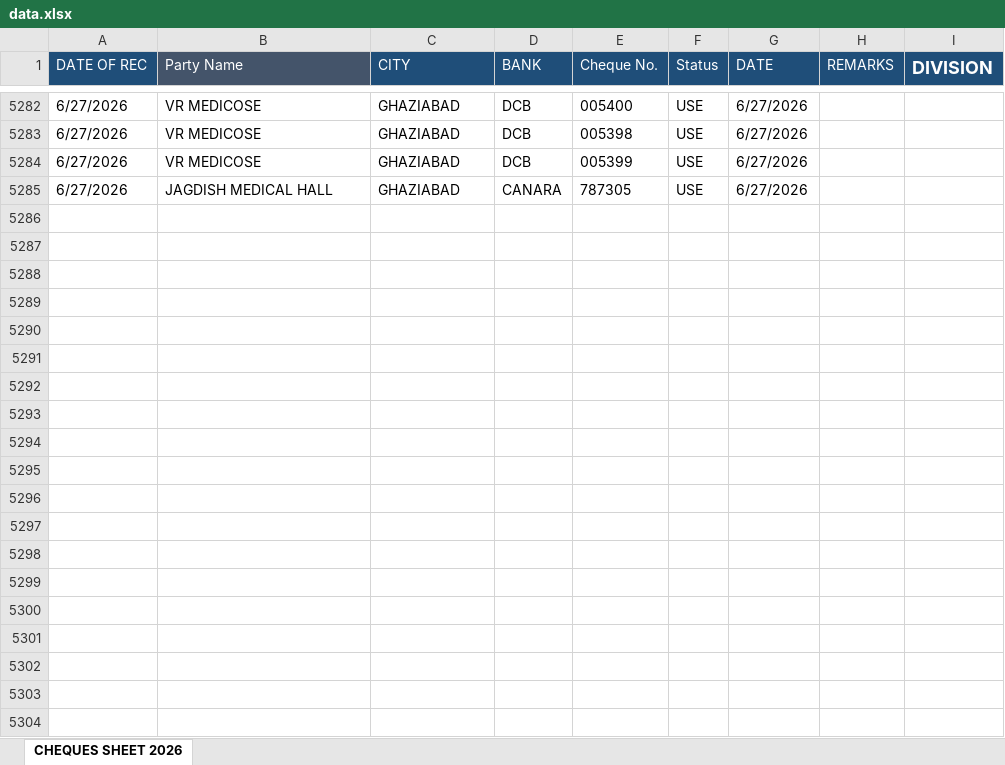
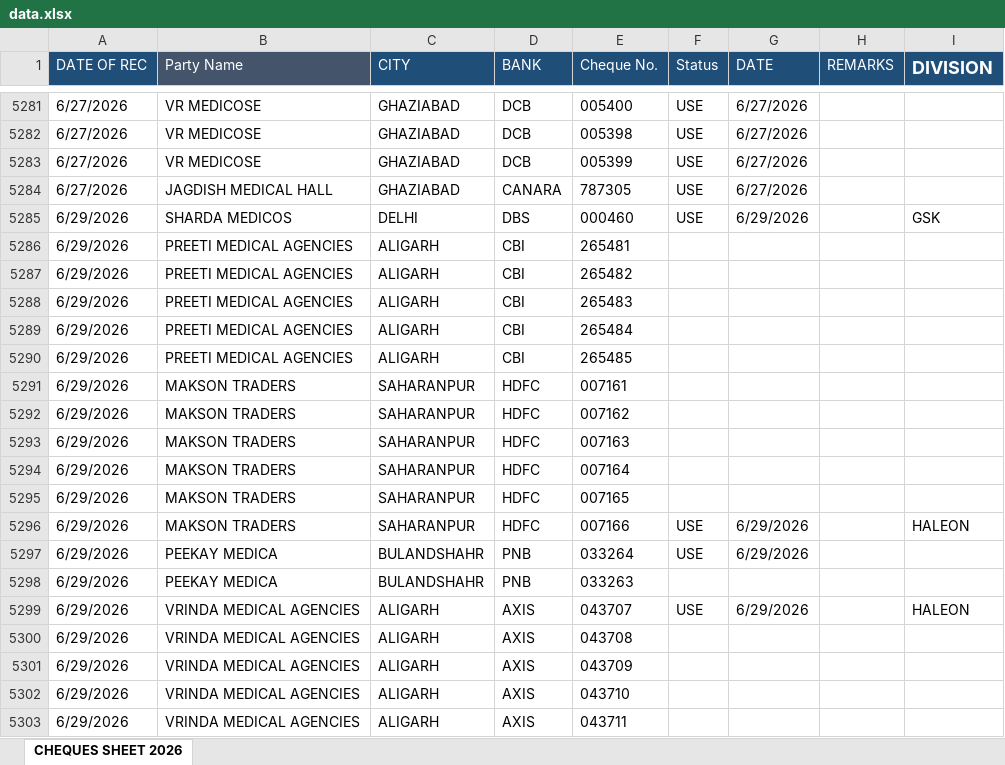
Before and after one commit to abenterprisesghz-stack/cheque-tracker, an Excel workbook: data.xlsx, sheet CHEQUES SHEET 2026, drawn as a sheet; only a part is shown, gaps mark what is left out; values as stored, in another font and other column widths than the file's, no borders; conditional formats not drawn; the diff covers the shown part only; the diff names each change by its address in the sheet, - before the commit and + after, or states it on an @@ line.

Commit message:
Add files via upload

```diff
--- a/data.xlsx (sheet CHEQUES SHEET 2026)
+++ b/data.xlsx (sheet CHEQUES SHEET 2026)
+row 5285: 6/29/2026 | SHARDA MEDICOS | DELHI | DBS | 000460 | USE | 6/29/2026 |  | GSK
+row 5286: 6/29/2026 | PREETI MEDICAL AGENCIES | ALIGARH | CBI | 265481
+row 5287: 6/29/2026 | PREETI MEDICAL AGENCIES | ALIGARH | CBI | 265482
+row 5288: 6/29/2026 | PREETI MEDICAL AGENCIES | ALIGARH | CBI | 265483
+row 5289: 6/29/2026 | PREETI MEDICAL AGENCIES | ALIGARH | CBI | 265484
+row 5290: 6/29/2026 | PREETI MEDICAL AGENCIES | ALIGARH | CBI | 265485
+row 5291: 6/29/2026 | MAKSON TRADERS | SAHARANPUR | HDFC | 007161
+row 5292: 6/29/2026 | MAKSON TRADERS | SAHARANPUR | HDFC | 007162
+row 5293: 6/29/2026 | MAKSON TRADERS | SAHARANPUR | HDFC | 007163
+row 5294: 6/29/2026 | MAKSON TRADERS | SAHARANPUR | HDFC | 007164
+row 5295: 6/29/2026 | MAKSON TRADERS | SAHARANPUR | HDFC | 007165
+row 5296: 6/29/2026 | MAKSON TRADERS | SAHARANPUR | HDFC | 007166 | USE | 6/29/2026 |  | HALEON
+row 5297: 6/29/2026 | PEEKAY MEDICA | BULANDSHAHR | PNB | 033264 | USE | 6/29/2026
+row 5298: 6/29/2026 | PEEKAY MEDICA | BULANDSHAHR | PNB | 033263
+row 5299: 6/29/2026 | VRINDA MEDICAL AGENCIES | ALIGARH | AXIS | 043707 | USE | 6/29/2026 |  | HALEON
+row 5300: 6/29/2026 | VRINDA MEDICAL AGENCIES | ALIGARH | AXIS | 043708
+row 5301: 6/29/2026 | VRINDA MEDICAL AGENCIES | ALIGARH | AXIS | 043709
+row 5302: 6/29/2026 | VRINDA MEDICAL AGENCIES | ALIGARH | AXIS | 043710
+row 5303: 6/29/2026 | VRINDA MEDICAL AGENCIES | ALIGARH | AXIS | 043711
```
Also changed, not shown: 59 added rows, 1 removed row and 330 edited cells elsewhere in this sheet.
